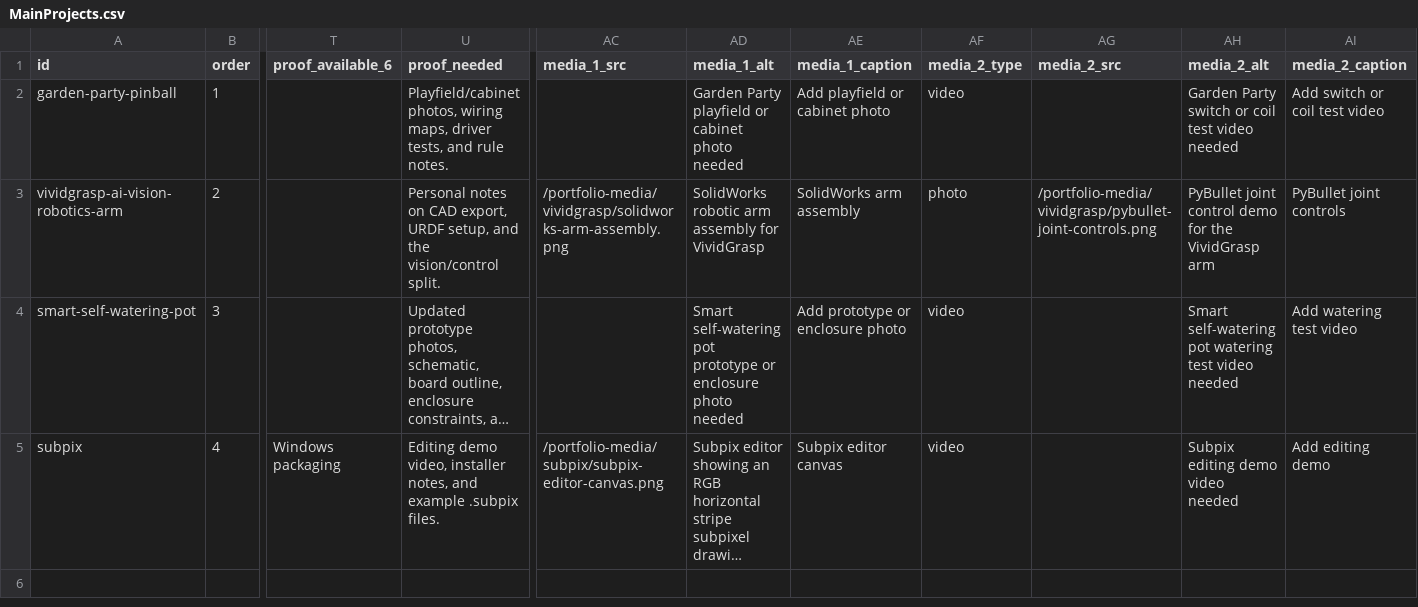
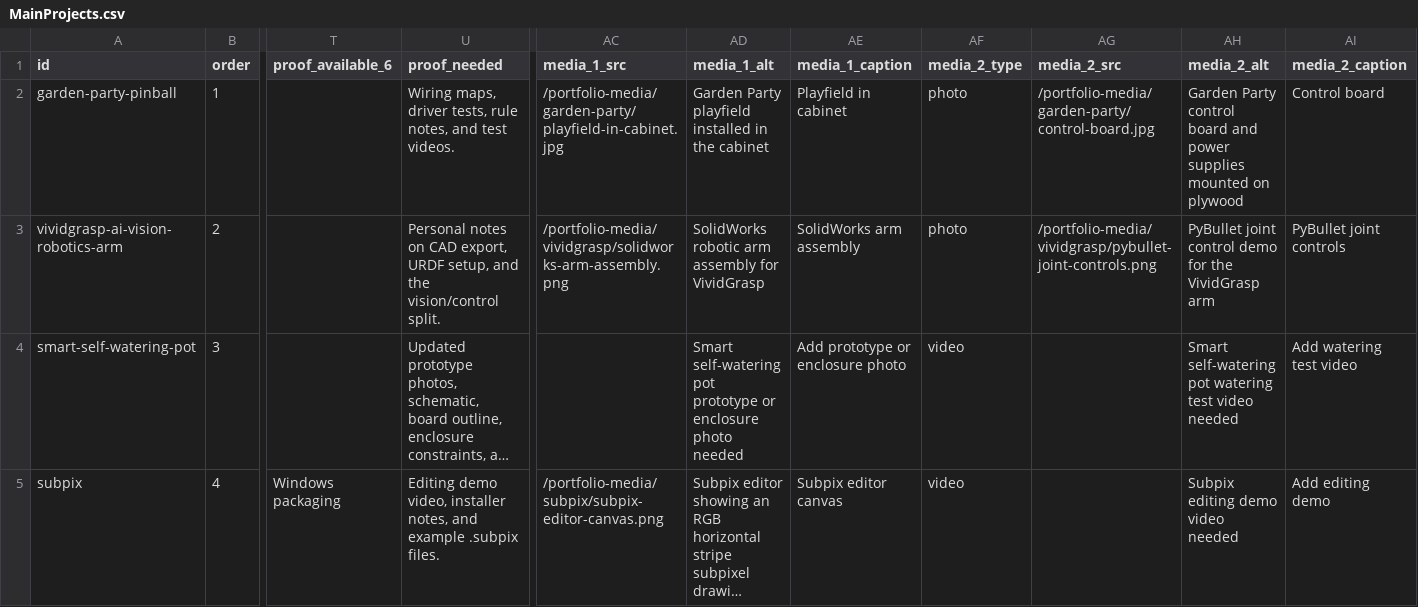
Before and after one commit to Chrissyuh/christopher-portfolio, a CSV file: docs/google-sheet-template/MainProjects.csv, drawn as a sheet; only a part is shown, gaps mark what is left out; long unchanged cells end in …; the diff names each change by its address in the sheet, - before the commit and + after, or states it on an @@ line.

Commit message:
Add Garden Party photos

```diff
--- a/docs/google-sheet-template/MainProjects.csv
+++ b/docs/google-sheet-template/MainProjects.csv
-U2 (proof_needed): Playfield/cabinet photos, wiring maps, driver tests, and rule notes.
+U2 (proof_needed): Wiring maps, driver tests, rule notes, and test videos.
-AC2 (media_1_src): (empty)
+AC2 (media_1_src): /portfolio-media/garden-party/playfield-in-cabinet.jpg
-AD2 (media_1_alt): …Party playfield or cabinet photo needed
+AD2 (media_1_alt): …Party playfield installed in the cabinet
-AE2 (media_1_caption): Add playfield or cabinet photo
+AE2 (media_1_caption): Playfield in cabinet
-AF2 (media_2_type): video
+AF2 (media_2_type): photo
-AG2 (media_2_src): (empty)
+AG2 (media_2_src): /portfolio-media/garden-party/control-board.jpg
-AH2 (media_2_alt): Garden Party switch or coil test video needed
+AH2 (media_2_alt): Garden Party control board and power supplies mounted on plywood
-AI2 (media_2_caption): Add switch or coil test video
+AI2 (media_2_caption): Control board
```
Also changed, not shown: 6 other files.
